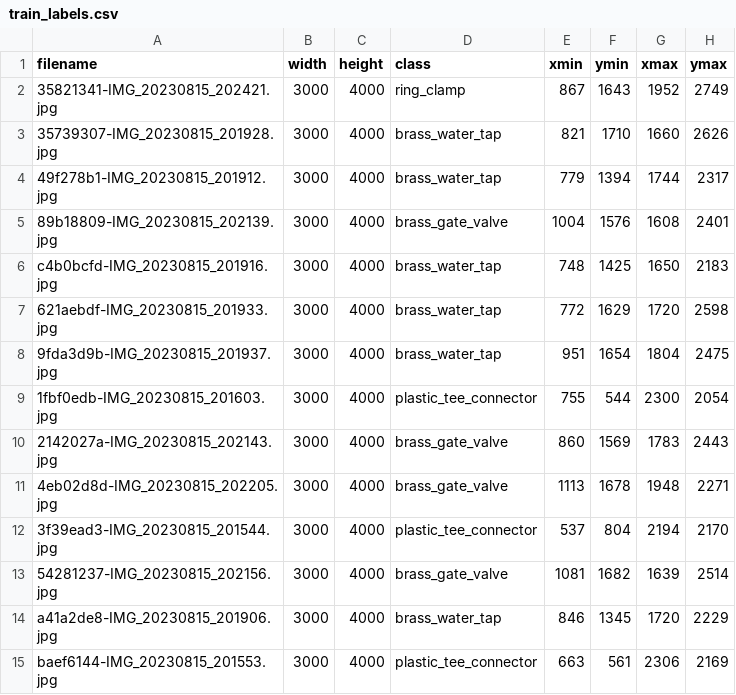
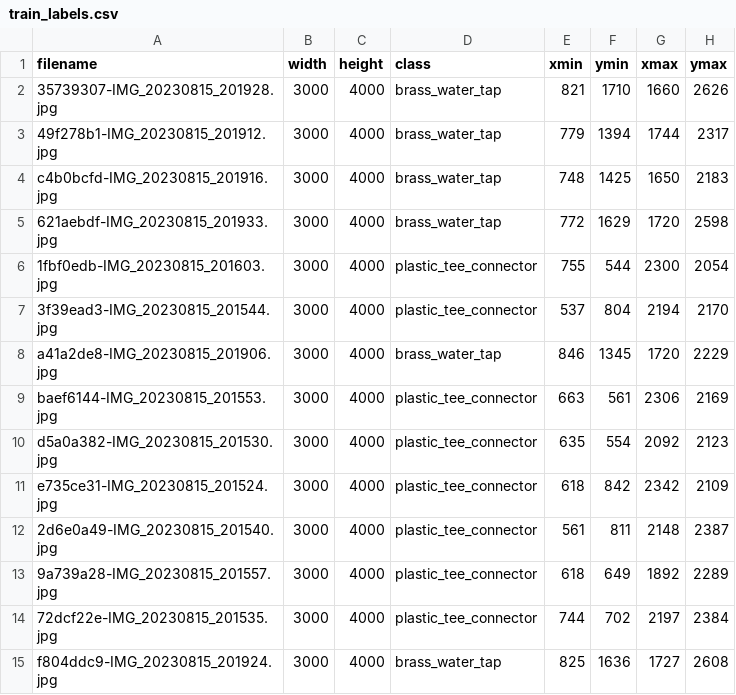
Before and after one commit to victorwsliew/Tensorflow-Object-Detection-API-Train-Model, a CSV file: images/train_labels.csv, drawn as a sheet; only a part is shown; the shorter side is filled out with more unchanged rows; the diff covers the shown part only.

```diff
--- a/images/train_labels.csv
+++ b/images/train_labels.csv
@@ -1,14 +1,8 @@
 filename,width,height,class,xmin,ymin,xmax,ymax
-35821341-IMG_20230815_202421.jpg,3000,4000,ring_clamp,867,1643,1952,2749
 35739307-IMG_20230815_201928.jpg,3000,4000,brass_water_tap,821,1710,1660,2626
 49f278b1-IMG_20230815_201912.jpg,3000,4000,brass_water_tap,779,1394,1744,2317
-89b18809-IMG_20230815_202139.jpg,3000,4000,brass_gate_valve,1004,1576,1608,2401
 c4b0bcfd-IMG_20230815_201916.jpg,3000,4000,brass_water_tap,748,1425,1650,2183
 621aebdf-IMG_20230815_201933.jpg,3000,4000,brass_water_tap,772,1629,1720,2598
-9fda3d9b-IMG_20230815_201937.jpg,3000,4000,brass_water_tap,951,1654,1804,2475
 1fbf0edb-IMG_20230815_201603.jpg,3000,4000,plastic_tee_connector,755,544,2300,2054
-2142027a-IMG_20230815_202143.jpg,3000,4000,brass_gate_valve,860,1569,1783,2443
-4eb02d8d-IMG_20230815_202205.jpg,3000,4000,brass_gate_valve,1113,1678,1948,2271
 3f39ead3-IMG_20230815_201544.jpg,3000,4000,plastic_tee_connector,537,804,2194,2170
-54281237-IMG_20230815_202156.jpg,3000,4000,brass_gate_valve,1081,1682,1639,2514
 a41a2de8-IMG_20230815_201906.jpg,3000,4000,brass_water_tap,846,1345,1720,2229
```
Also changed, not shown: 11 removed rows elsewhere in this file, 42 other files.
